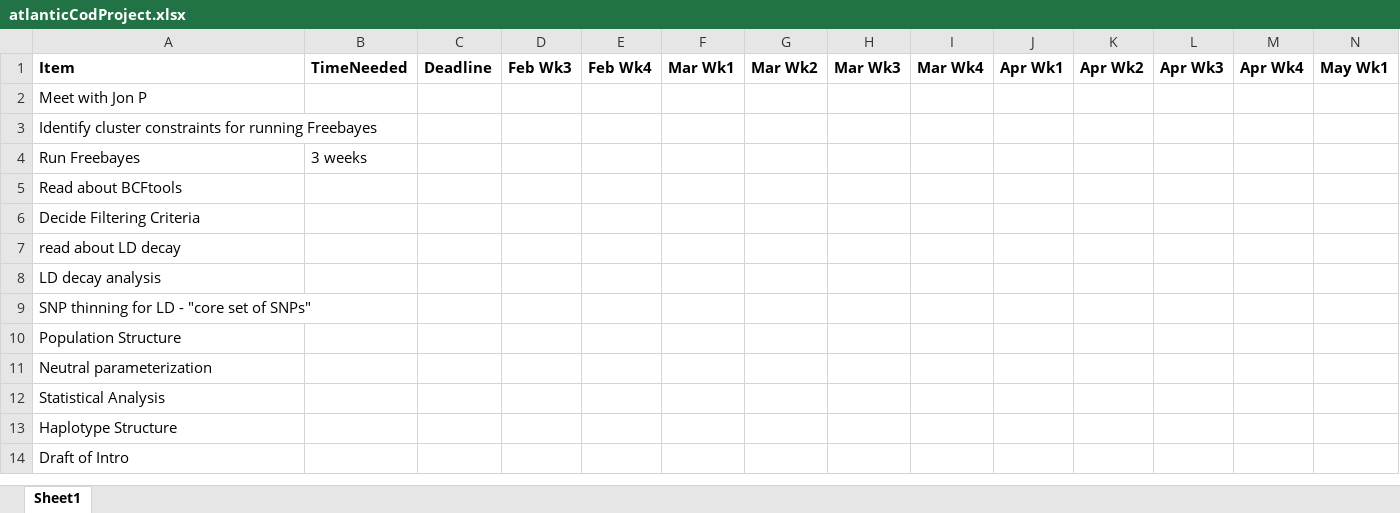
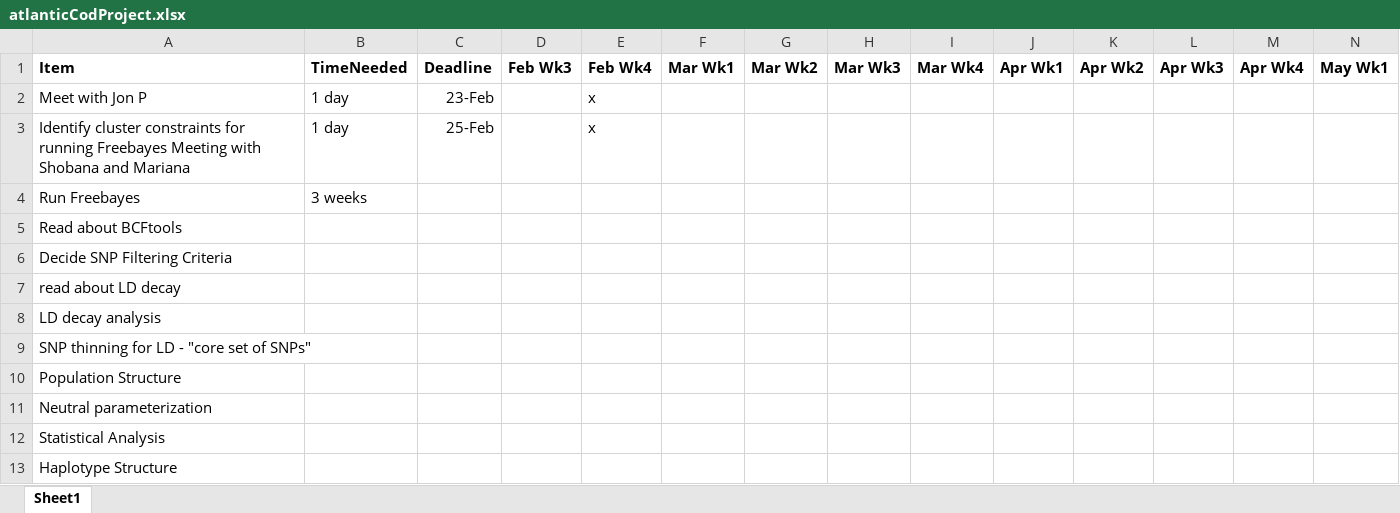
Before and after one commit to SaraSchaal/Cod-Bioinformatics, an Excel workbook: notebook/atlanticCodProject.xlsx, sheet Sheet1, drawn as a sheet; only a part is shown; the shorter side is filled out with more unchanged rows; values as stored, in another font and other column widths than the file's, no borders; removed rows and columns are numbered as before the commit, all else as after; rows hold the shown columns only; the diff names each change by its address in the sheet, - before the commit and + after, or states it on an @@ line.

```diff
--- a/notebook/atlanticCodProject.xlsx (sheet Sheet1)
+++ b/notebook/atlanticCodProject.xlsx (sheet Sheet1)
-row 2: Meet with Jon P
-row 3: Identify cluster constraints for running Freebayes
+row 2: Meet with Jon P | 1 day | 23-Feb |  | x
+row 3: Identify cluster constraints for running Freebayes Meeting with Shobana and Mariana | 1 day | 25-Feb |  | x
-A6: Decide Filtering Criteria
+A6: Decide SNP Filtering Criteria
```
Also changed, not shown: 2 other files.
